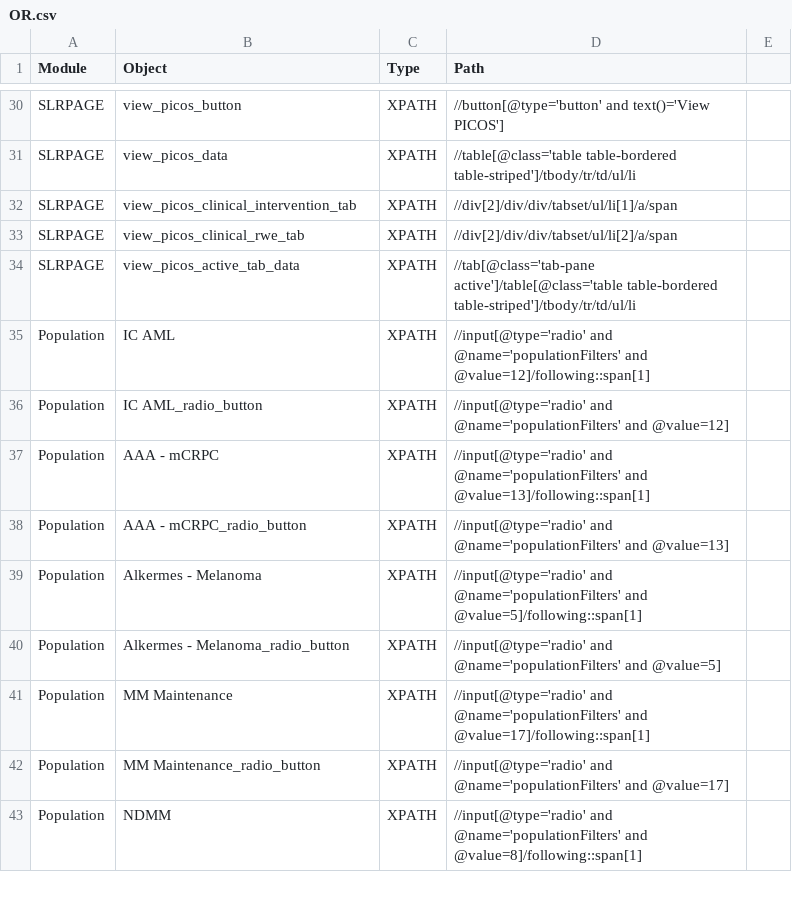
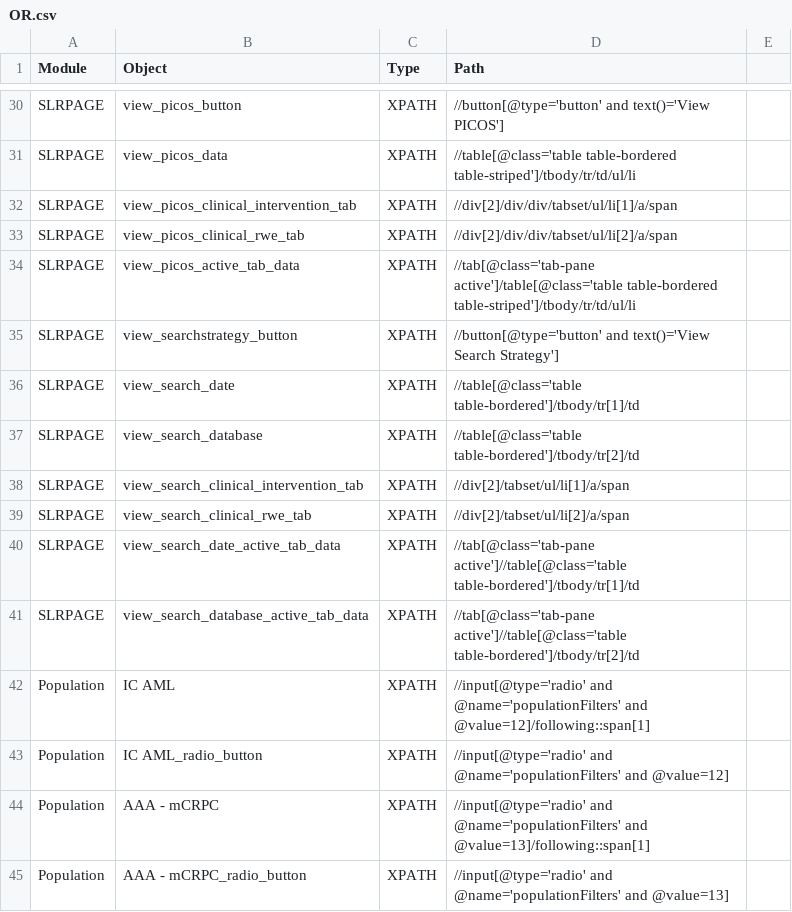
Before and after one commit to shilpasairam/shilpasairam, a CSV file: Configurations/OR.csv, drawn as a sheet; only a part is shown, gaps mark what is left out; the shorter side is filled out with more unchanged rows; the diff names each change by its address in the sheet, - before the commit and + after, or states it on an @@ line.

Commit message:
View Search Strategy functionality

```diff
--- a/Configurations/OR.csv
+++ b/Configurations/OR.csv
+row 35: SLRPAGE | view_searchstrategy_button | XPATH | //button[@type='button' and text()='View Search Strategy']
+row 36: SLRPAGE | view_search_date | XPATH | //table[@class='table table-bordered']/tbody/tr[1]/td
+row 37: SLRPAGE | view_search_database | XPATH | //table[@class='table table-bordered']/tbody/tr[2]/td
+row 38: SLRPAGE | view_search_clinical_intervention_tab | XPATH | //div[2]/tabset/ul/li[1]/a/span
+row 39: SLRPAGE | view_search_clinical_rwe_tab | XPATH | //div[2]/tabset/ul/li[2]/a/span
+row 40: SLRPAGE | view_search_date_active_tab_data | XPATH | //tab[@class='tab-pane active']//table[@class='table table-bordered']/tbody/tr[1]/td
+row 41: SLRPAGE | view_search_database_active_tab_data | XPATH | //tab[@class='tab-pane active']//table[@class='table table-bordered']/tbody/tr[2]/td
```
Also changed, not shown: 6 other files.
